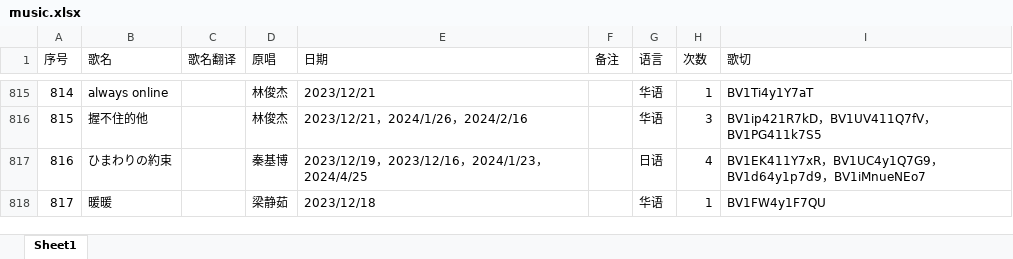
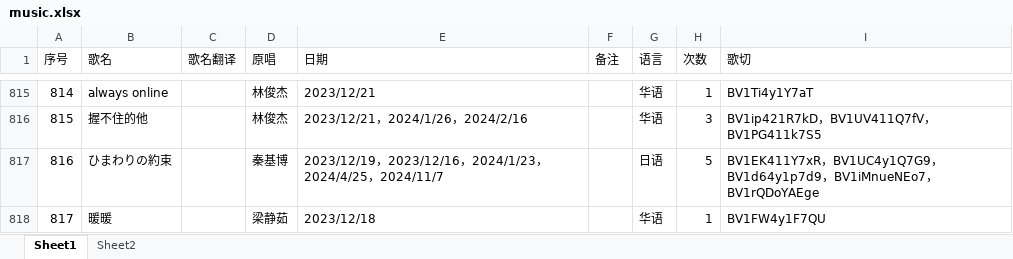
Before and after one commit to starsJuly/sui-song-list, an Excel workbook: scripts/music.xlsx, sheet Sheet1, drawn as a sheet; only a part is shown, gaps mark what is left out; values as stored, in another font and other column widths than the file's, no cell formats; the diff covers the shown part only; the diff names each change by its address in the sheet, - before the commit and + after, or states it on an @@ line.

```diff
--- a/scripts/music.xlsx (sheet Sheet1)
+++ b/scripts/music.xlsx (sheet Sheet1)
+sheet tab: Sheet2
-E817 (日期): …，2024/4/25
+E817 (日期): …，2024/4/25，2024/11/7
-H817 (次数): 4
+H817 (次数): 5
-I817 (歌切): …，BV1iMnueNEo7
+I817 (歌切): …，BV1iMnueNEo7，BV1rQDoYAEge
```
Also changed, not shown: 81 added rows and 83 edited cells elsewhere in this sheet, cell formats, formulas that keep their value.
